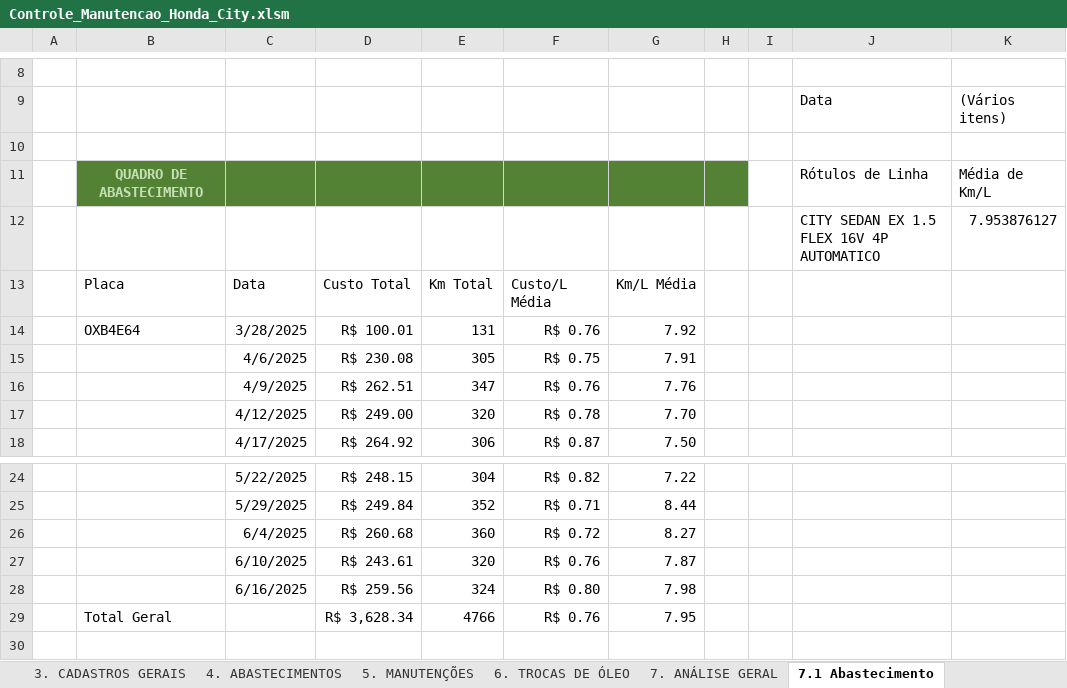
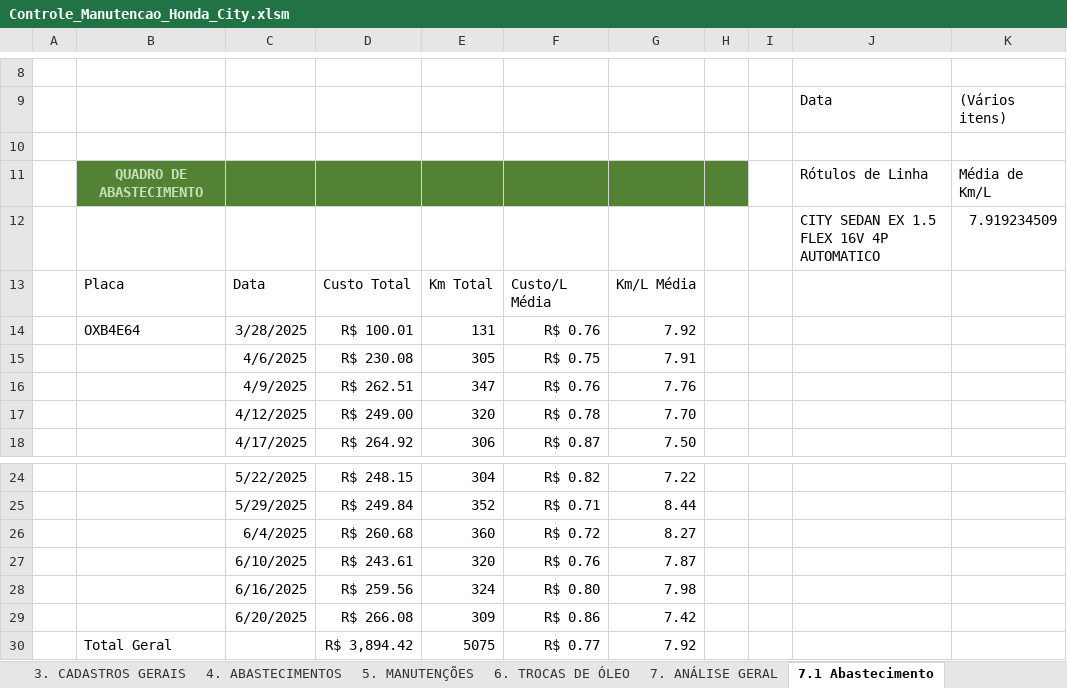
Before and after one commit to marcoskeller/manutencao_veiculo, an Excel workbook: dados/Controle_Manutencao_Honda_City.xlsm, sheet 7.1 Abastecimento, drawn as a sheet; only a part is shown, gaps mark what is left out; values as stored, in another font and other column widths than the file's, no borders; charts and pictures not drawn; removed rows and columns are numbered as before the commit, all else as after; the diff names each change by its address in the sheet, - before the commit and + after, or states it on an @@ line.

Commit message:
Atualizacao da Planilha com os Novos Dados de Abastecimento 20-06-2025

```diff
--- a/dados/Controle_Manutencao_Honda_City.xlsm (sheet 7.1 Abastecimento)
+++ b/dados/Controle_Manutencao_Honda_City.xlsm (sheet 7.1 Abastecimento)
-K12:K13: 7.953876127
+K12:K13: 7.919234509
-row 29:  | Total Geral |  | R$ 3,628.34 | 4766 | R$ 0.76 | 7.95
+row 29:  |  | 6/20/2025 | R$ 266.08 | 309 | R$ 0.86 | 7.42
+row 30:  | Total Geral |  | R$ 3,894.42 | 5075 | R$ 0.77 | 7.92
```
Also changed, not shown: sheet 4. ABASTECIMENTOS, sheet 3. CADASTROS GERAIS, charts or pictures.
